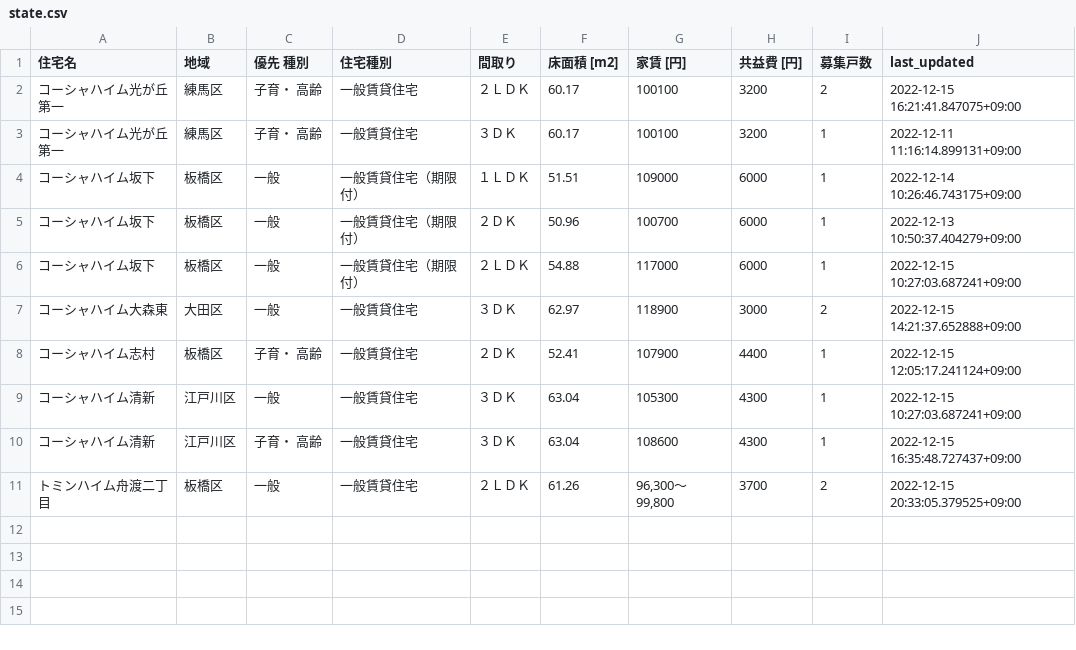
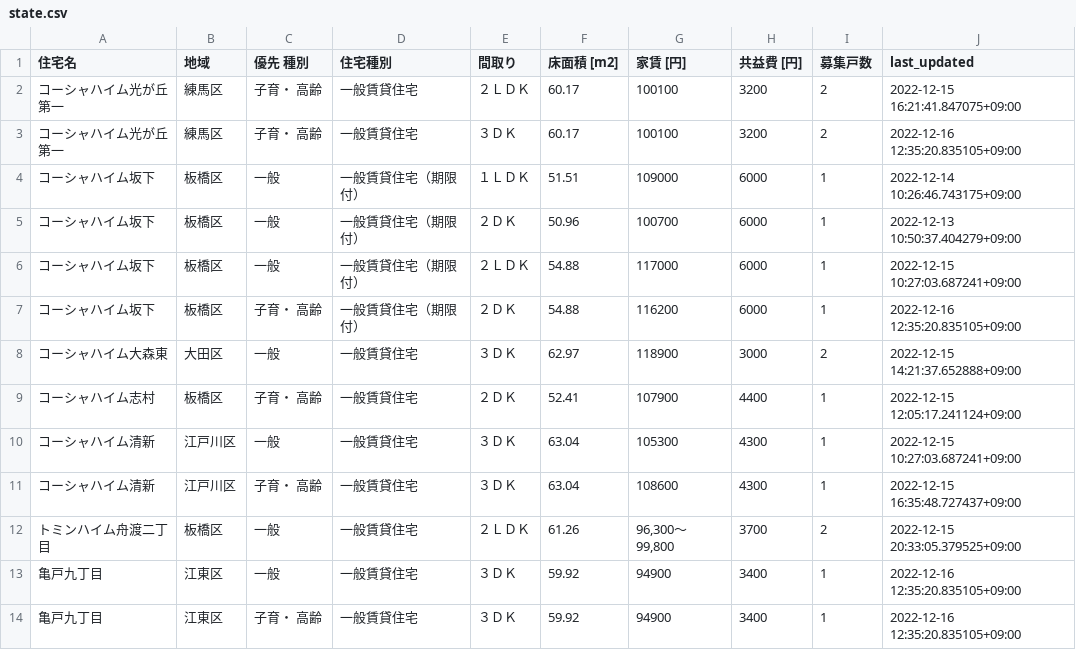
Before and after one commit to kj-9/jkk-py, a CSV file: state.csv, drawn as a sheet.

```diff
--- a/state.csv
+++ b/state.csv
@@ -2,3 +2,3 @@
 コーシャハイム光が丘第一,練馬区,子育・ 高齢,一般賃貸住宅,２ＬＤＫ,60.17,100100,3200,2,2022-12-15 16:21:41.847075+09:00
-コーシャハイム光が丘第一,練馬区,子育・ 高齢,一般賃貸住宅,３ＤＫ,60.17,100100,3200,1,2022-12-11 11:16:14.899131+09:00
+コーシャハイム光が丘第一,練馬区,子育・ 高齢,一般賃貸住宅,３ＤＫ,60.17,100100,3200,2,2022-12-16 12:35:20.835105+09:00
 コーシャハイム坂下,板橋区,一般,一般賃貸住宅（期限付）,１ＬＤＫ,51.51,109000,6000,1,2022-12-14 10:26:46.743175+09:00
@@ -6,2 +6,3 @@
 コーシャハイム坂下,板橋区,一般,一般賃貸住宅（期限付）,２ＬＤＫ,54.88,117000,6000,1,2022-12-15 10:27:03.687241+09:00
+コーシャハイム坂下,板橋区,子育・ 高齢,一般賃貸住宅（期限付）,２ＤＫ,54.88,116200,6000,1,2022-12-16 12:35:20.835105+09:00
 コーシャハイム大森東,大田区,一般,一般賃貸住宅,３ＤＫ,62.97,118900,3000,2,2022-12-15 14:21:37.652888+09:00
@@ -11 +12,3 @@
 トミンハイム舟渡二丁目,板橋区,一般,一般賃貸住宅,２ＬＤＫ,61.26,"96,300〜99,800",3700,2,2022-12-15 20:33:05.379525+09:00
+亀戸九丁目,江東区,一般,一般賃貸住宅,３ＤＫ,59.92,94900,3400,1,2022-12-16 12:35:20.835105+09:00
+亀戸九丁目,江東区,子育・ 高齢,一般賃貸住宅,３ＤＫ,59.92,94900,3400,1,2022-12-16 12:35:20.835105+09:00
```
